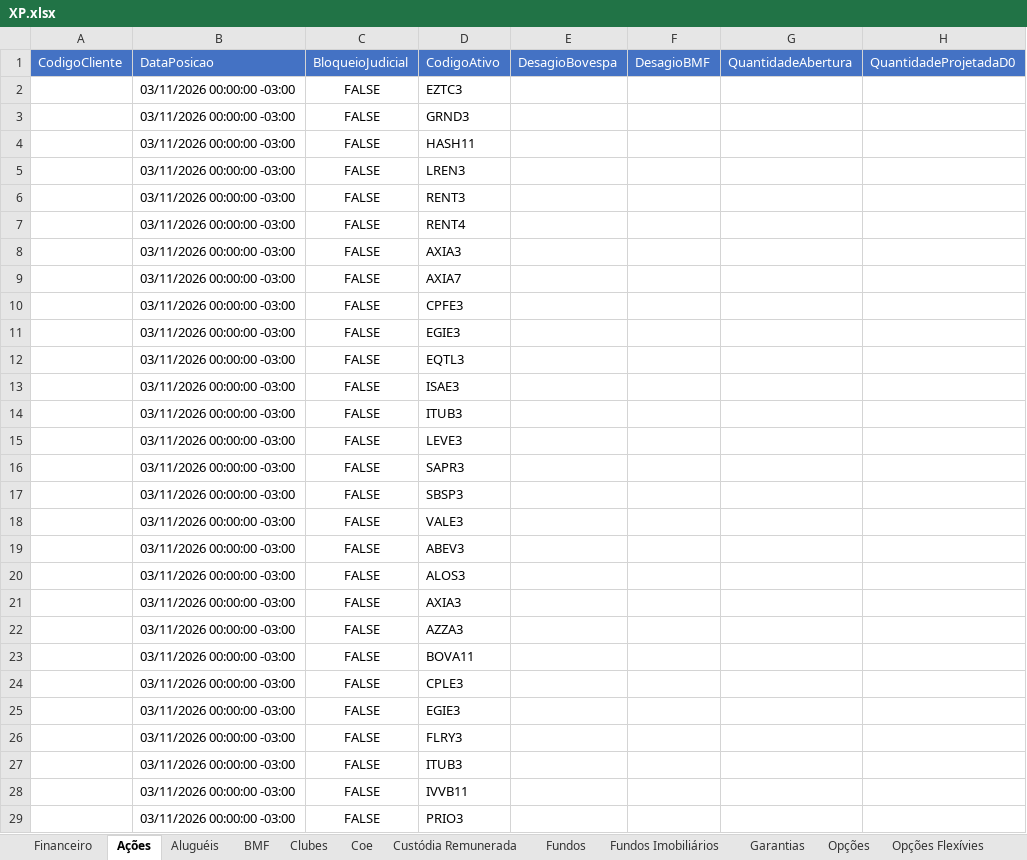
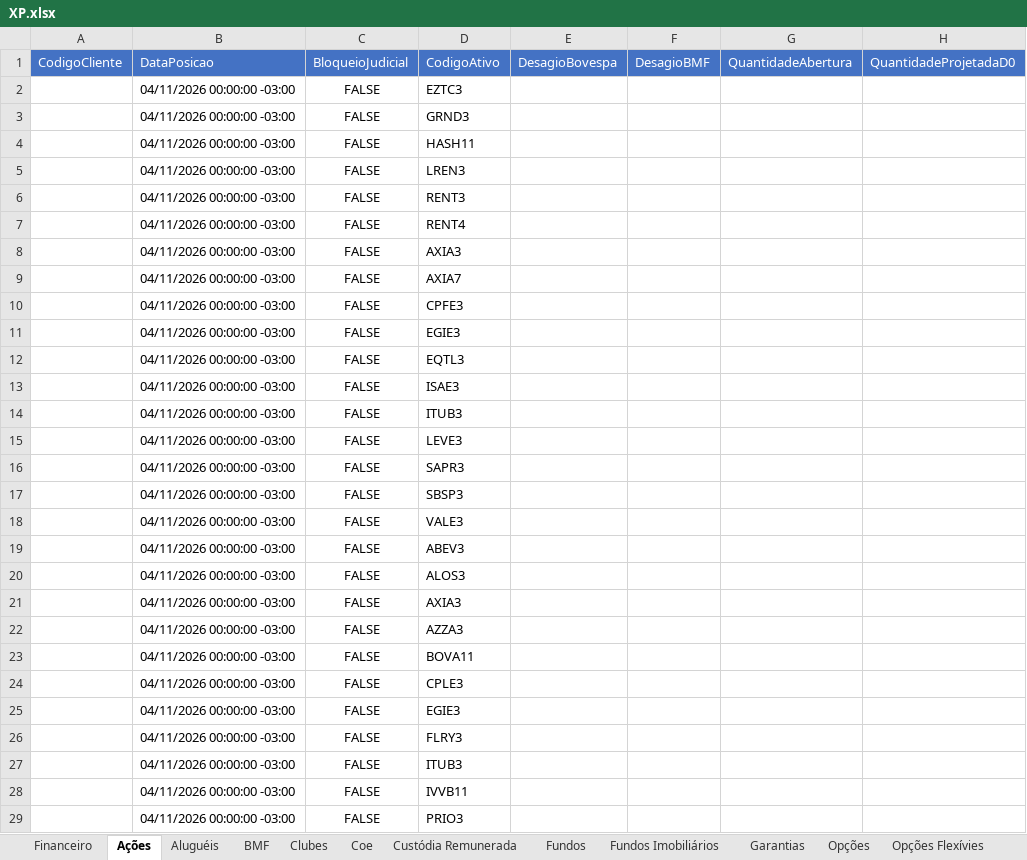
Before and after one commit to AloacaoMWealth/alocationmwealth, an Excel workbook: posicoes/XP.xlsx, sheet Ações, drawn as a sheet; only a part is shown; values as stored, in another font and other column widths than the file's, no borders; the diff covers the shown part only; the diff names each change by its address in the sheet, - before the commit and + after, or states it on an @@ line.

```diff
--- a/posicoes/XP.xlsx (sheet Ações)
+++ b/posicoes/XP.xlsx (sheet Ações)
-B2:B29: 03/11/2026 00:00:00 -03:00
+B2:B29: 04/11/2026 00:00:00 -03:00
```
Also changed, not shown: 241 edited cells elsewhere in this sheet, sheet Proventos Fundo Imob, sheet Fundos Imobiliários, sheet Proventos, sheet Fundos, sheet Financeiro, sheet Previdência, 4 more sheets.
